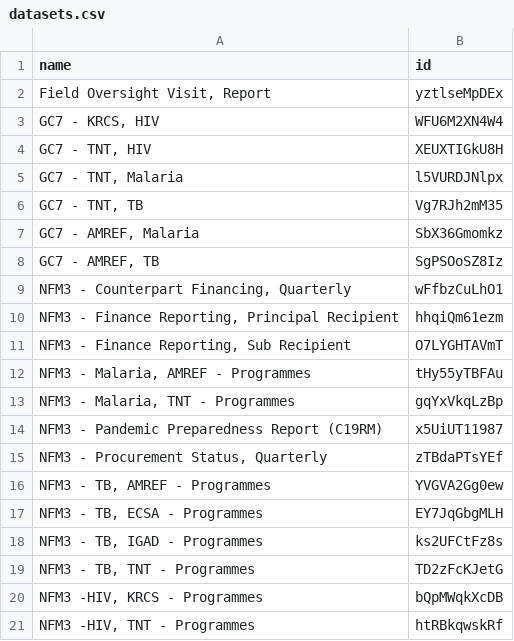
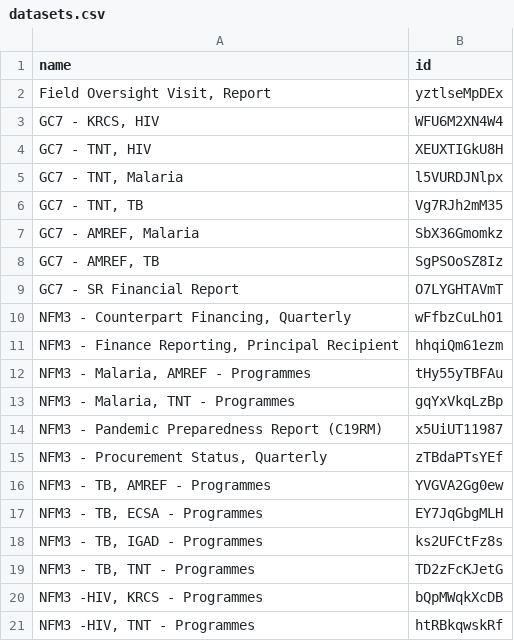
Before and after one commit to danielmaangi/kcm_app, a CSV file: metadata/datasets.csv, drawn as a sheet; removed rows and columns are numbered as before the commit, all else as after; the diff names each change by its address in the sheet, - before the commit and + after, or states it on an @@ line.

```diff
--- a/metadata/datasets.csv
+++ b/metadata/datasets.csv
+row 9: GC7 - SR Financial Report | O7LYGHTAVmT
-row 11: NFM3 - Finance Reporting, Sub Recipient | O7LYGHTAVmT
```
Also changed, not shown: metadata/finance_rev.csv, 3 other files.
